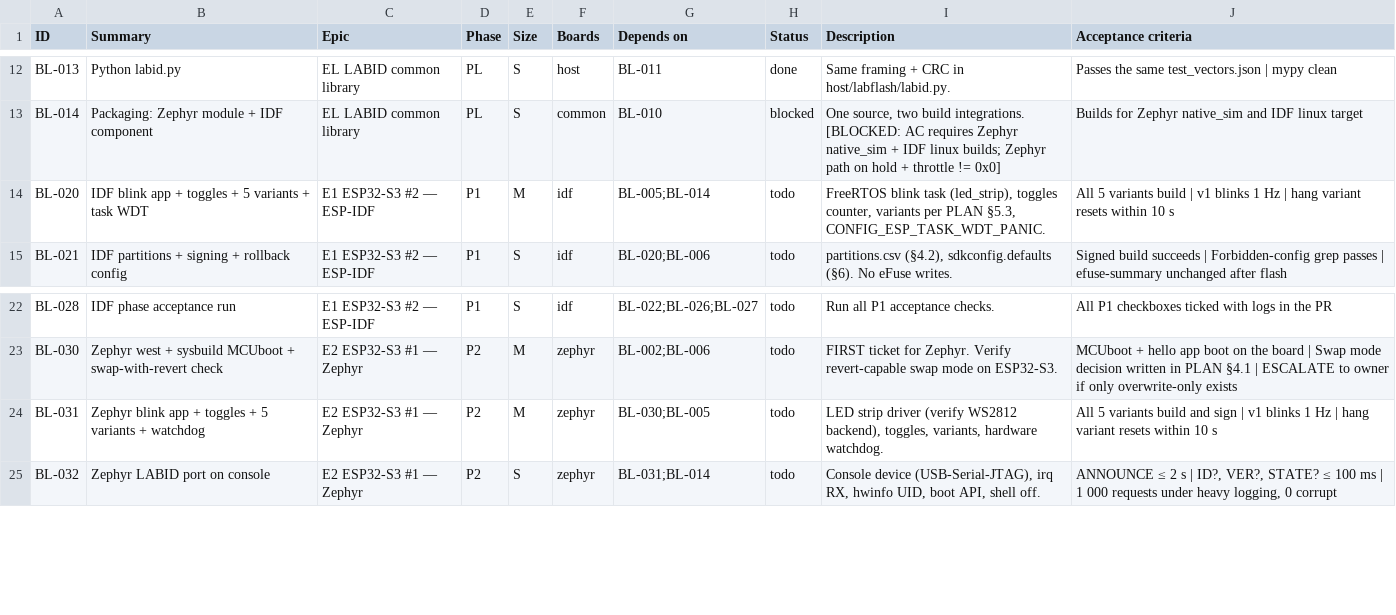
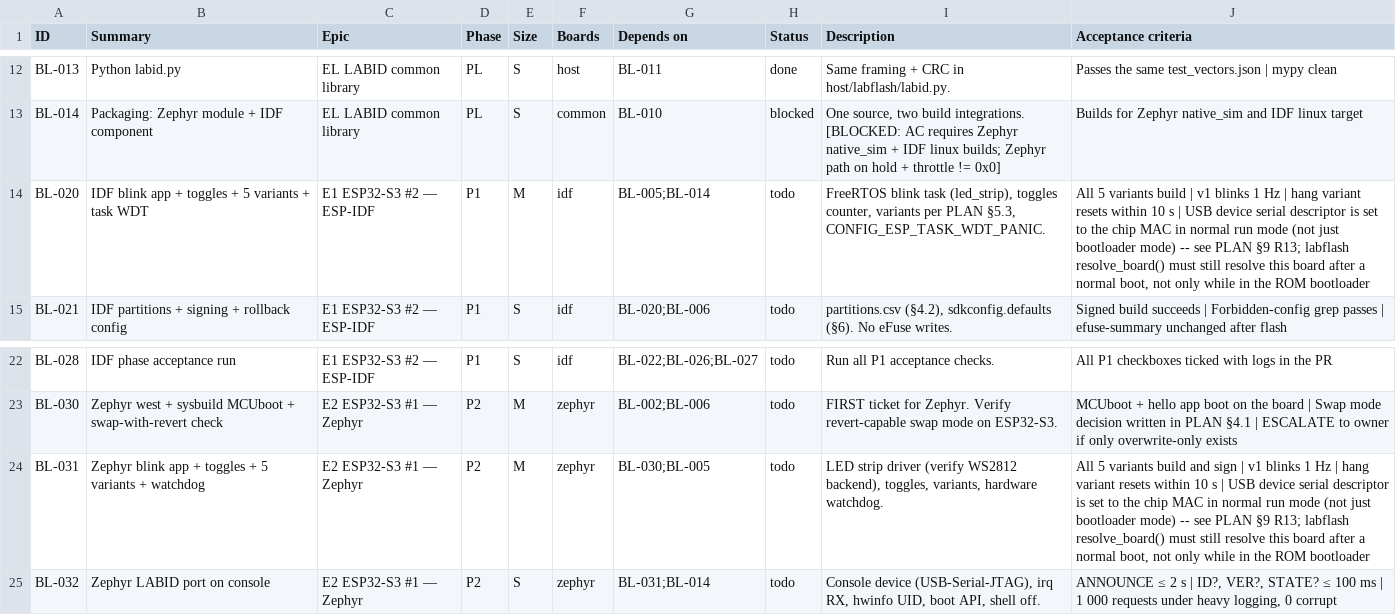
Before and after one commit to mohamed-soubhi/bootlab-esp, a CSV file: tickets/tickets.csv, drawn as a sheet; only a part is shown, gaps mark what is left out.

Commit message:
PLAN.md: add R13 (USB-serial-as-MAC is bootloader-mode-only), AC on BL-020/BL-031
BL-040's live evidence exposed a real architectural gap: the ESP32-S3
ROM/bootloader USB-Serial-JTAG stack reports the chip MAC as its USB
serial descriptor, but nothing guarantees app firmware preserves that
once it takes over the USB peripheral. Confirmed 2026-09-20: after a
normal board reset (not flashing, just running its existing app), the
idf board's OS-visible USB serial fell back to a generic '123456'
instead of its MAC. labflash's resolve_board() correctly failed closed
rather than misattributing the device -- but this means resolve_board()
will not work against a normally-running board unless its firmware
explicitly sets that descriptor.

Added R13 to PLAN.md Sec 9's risk table, and an explicit AC to both
BL-020 (IDF blink app) and BL-031 (Zephyr blink app) requiring the USB
device serial descriptor be set to the chip MAC in normal run mode, so
this is caught during app scaffolding instead of rediscovered later
when real firmware is flashed.

```diff
--- a/tickets/tickets.csv
+++ b/tickets/tickets.csv
@@ -13,3 +13,3 @@ BL-013,Python labid.py,EL LABID common library,PL,S,host,BL-011,done,Same framin
 BL-014,Packaging: Zephyr module + IDF component,EL LABID common library,PL,S,common,BL-010,blocked,"One source, two build integrations. [BLOCKED: AC requires Zephyr native_sim + IDF linux builds; Zephyr path on hold + throttle != 0x0]",Builds for Zephyr native_sim and IDF linux target
-BL-020,IDF blink app + toggles + 5 variants + task WDT,E1 ESP32-S3 #2 — ESP-IDF,P1,M,idf,BL-005;BL-014,todo,"FreeRTOS blink task (led_strip), toggles counter, variants per PLAN §5.3, CONFIG_ESP_TASK_WDT_PANIC.",All 5 variants build | v1 blinks 1 Hz | hang variant resets within 10 s
+BL-020,IDF blink app + toggles + 5 variants + task WDT,E1 ESP32-S3 #2 — ESP-IDF,P1,M,idf,BL-005;BL-014,todo,"FreeRTOS blink task (led_strip), toggles counter, variants per PLAN §5.3, CONFIG_ESP_TASK_WDT_PANIC.","All 5 variants build | v1 blinks 1 Hz | hang variant resets within 10 s | USB device serial descriptor is set to the chip MAC in normal run mode (not just bootloader mode) -- see PLAN §9 R13; labflash resolve_board() must still resolve this board after a normal boot, not only while in the ROM bootloader"
 BL-021,IDF partitions + signing + rollback config,E1 ESP32-S3 #2 — ESP-IDF,P1,S,idf,BL-020;BL-006,todo,"partitions.csv (§4.2), sdkconfig.defaults (§6). No eFuse writes.",Signed build succeeds | Forbidden-config grep passes | efuse-summary unchanged after flash
@@ -23,3 +23,3 @@ BL-028,IDF phase acceptance run,E1 ESP32-S3 #2 — ESP-IDF,P1,S,idf,BL-022;BL-02
 BL-030,Zephyr west + sysbuild MCUboot + swap-with-revert check,E2 ESP32-S3 #1 — Zephyr,P2,M,zephyr,BL-002;BL-006,todo,FIRST ticket for Zephyr. Verify revert-capable swap mode on ESP32-S3.,MCUboot + hello app boot on the board | Swap mode decision written in PLAN §4.1 | ESCALATE to owner if only overwrite-only exists
-BL-031,Zephyr blink app + toggles + 5 variants + watchdog,E2 ESP32-S3 #1 — Zephyr,P2,M,zephyr,BL-030;BL-005,todo,"LED strip driver (verify WS2812 backend), toggles, variants, hardware watchdog.",All 5 variants build and sign | v1 blinks 1 Hz | hang variant resets within 10 s
+BL-031,Zephyr blink app + toggles + 5 variants + watchdog,E2 ESP32-S3 #1 — Zephyr,P2,M,zephyr,BL-030;BL-005,todo,"LED strip driver (verify WS2812 backend), toggles, variants, hardware watchdog.","All 5 variants build and sign | v1 blinks 1 Hz | hang variant resets within 10 s | USB device serial descriptor is set to the chip MAC in normal run mode (not just bootloader mode) -- see PLAN §9 R13; labflash resolve_board() must still resolve this board after a normal boot, not only while in the ROM bootloader"
 BL-032,Zephyr LABID port on console,E2 ESP32-S3 #1 — Zephyr,P2,S,zephyr,BL-031;BL-014,todo,"Console device (USB-Serial-JTAG), irq RX, hwinfo UID, boot API, shell off.","ANNOUNCE ≤ 2 s | ID?, VER?, STATE? ≤ 100 ms | 1 000 requests under heavy logging, 0 corrupt"
```
Also changed, not shown: 3 other files.
